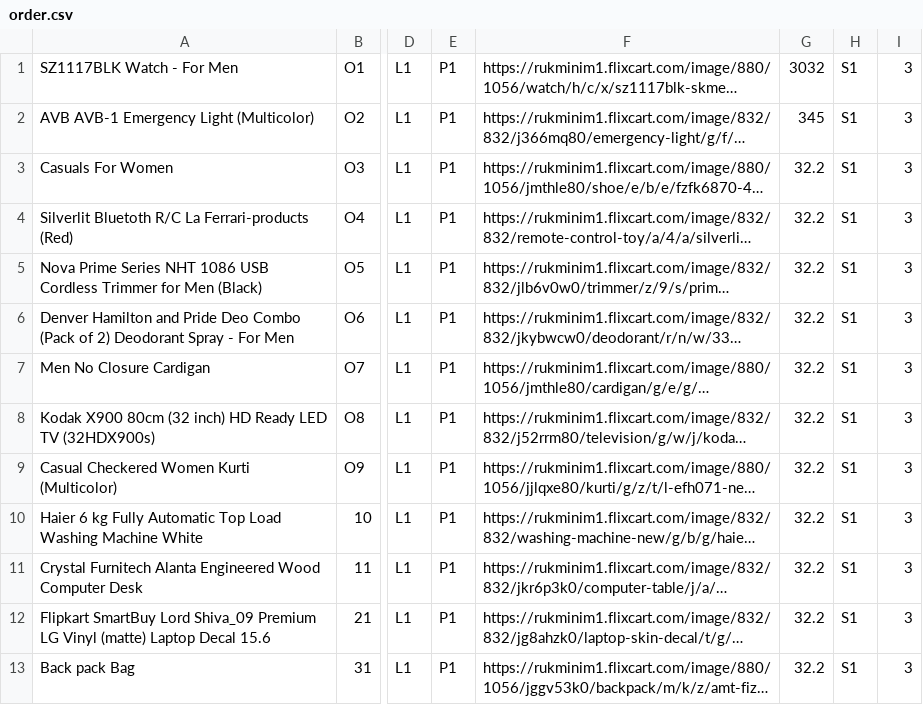
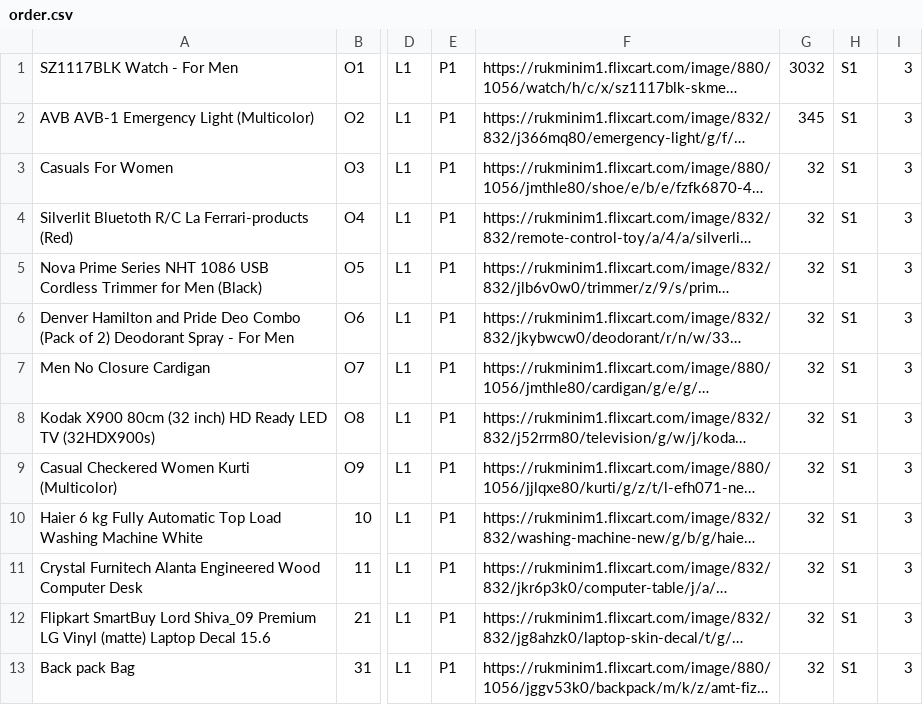
Before and after one commit to kunal-exuberant/malgudi, a CSV file: order.csv, drawn as a sheet; only a part is shown, gaps mark what is left out; long unchanged cells end in …; the diff names each change by its address in the sheet, - before the commit and + after, or states it on an @@ line.

```diff
--- a/order.csv
+++ b/order.csv
-G3:G13: 32.2
+G3:G13: 32
```
Also changed, not shown: seller.csv, 1 other file.
